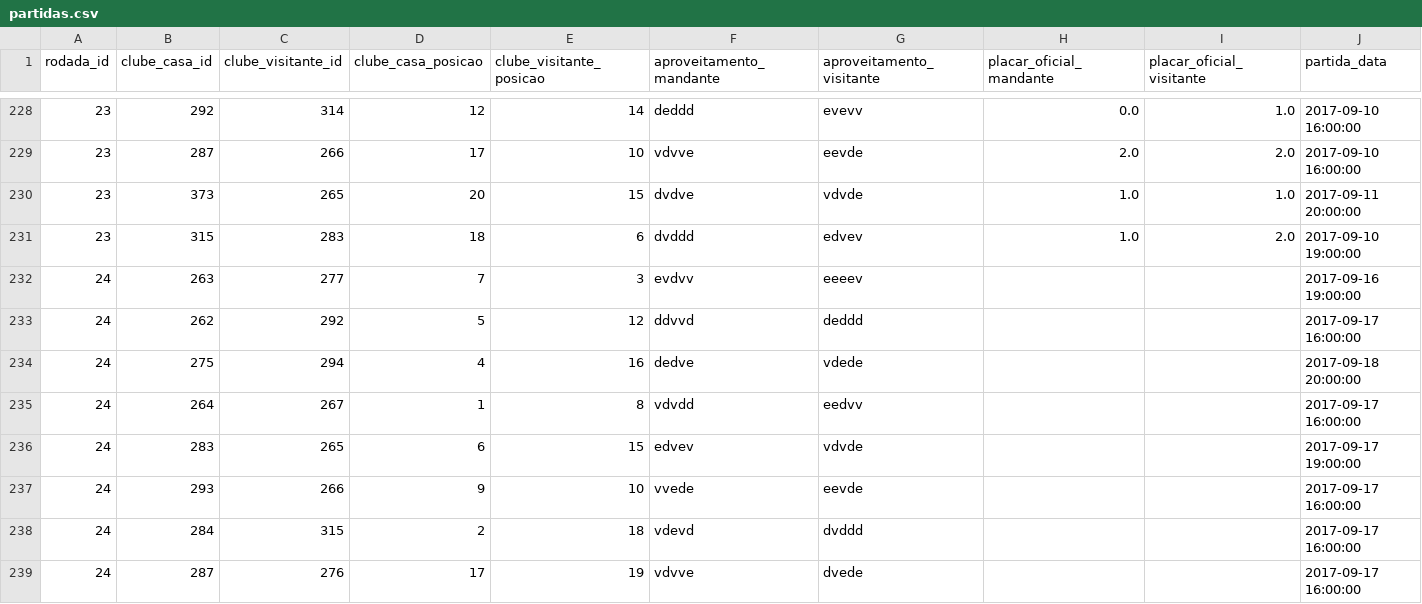
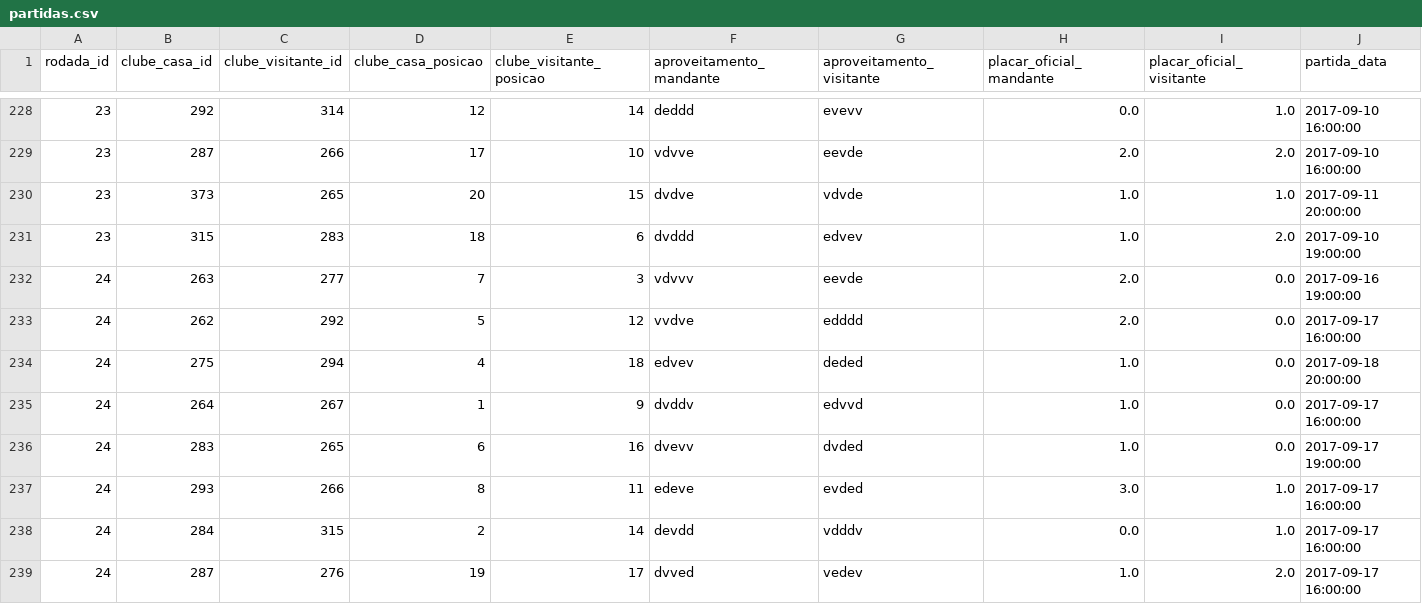
Before and after one commit to schiller/cartolafc, a CSV file: data/2017/partidas.csv, drawn as a sheet; only a part is shown, gaps mark what is left out; the diff covers the shown part only; the diff names each change by its address in the sheet, - before the commit and + after, or states it on an @@ line.

```diff
--- a/data/2017/partidas.csv
+++ b/data/2017/partidas.csv
-F232 (aproveitamento_mandante): evdvv
+F232 (aproveitamento_mandante): vdvvv
-G232 (aproveitamento_visitante): eeeev
+G232 (aproveitamento_visitante): eevde
-H232:H233 (placar_oficial_mandante): (empty)
+H232:H233 (placar_oficial_mandante): 2.0
-I232:I236 (placar_oficial_visitante): (empty)
+I232:I236 (placar_oficial_visitante): 0.0
-F233 (aproveitamento_mandante): ddvvd
+F233 (aproveitamento_mandante): vvdve
-G233 (aproveitamento_visitante): deddd
+G233 (aproveitamento_visitante): edddd
-E234 (clube_visitante_posicao): 16
+E234 (clube_visitante_posicao): 18
-F234 (aproveitamento_mandante): dedve
+F234 (aproveitamento_mandante): edvev
-G234 (aproveitamento_visitante): vdede
+G234 (aproveitamento_visitante): deded
-H234:H236 (placar_oficial_mandante): (empty)
+H234:H236 (placar_oficial_mandante): 1.0
-E235 (clube_visitante_posicao): 8
+E235 (clube_visitante_posicao): 9
-F235 (aproveitamento_mandante): vdvdd
+F235 (aproveitamento_mandante): dvddv
-G235 (aproveitamento_visitante): eedvv
+G235 (aproveitamento_visitante): edvvd
-E236 (clube_visitante_posicao): 15
+E236 (clube_visitante_posicao): 16
-F236 (aproveitamento_mandante): edvev
+F236 (aproveitamento_mandante): dvevv
-G236 (aproveitamento_visitante): vdvde
+G236 (aproveitamento_visitante): dvded
-D237 (clube_casa_posicao): 9
+D237 (clube_casa_posicao): 8
-E237 (clube_visitante_posicao): 10
+E237 (clube_visitante_posicao): 11
-F237 (aproveitamento_mandante): vvede
+F237 (aproveitamento_mandante): edeve
-G237 (aproveitamento_visitante): eevde
+G237 (aproveitamento_visitante): evded
-H237 (placar_oficial_mandante): (empty)
+H237 (placar_oficial_mandante): 3.0
-I237:I238 (placar_oficial_visitante): (empty)
+I237:I238 (placar_oficial_visitante): 1.0
-E238 (clube_visitante_posicao): 18
+E238 (clube_visitante_posicao): 14
-F238 (aproveitamento_mandante): vdevd
+F238 (aproveitamento_mandante): devdd
-G238 (aproveitamento_visitante): dvddd
+G238 (aproveitamento_visitante): vdddv
-H238 (placar_oficial_mandante): (empty)
+H238 (placar_oficial_mandante): 0.0
-D239 (clube_casa_posicao): 17
+D239 (clube_casa_posicao): 19
-E239 (clube_visitante_posicao): 19
+E239 (clube_visitante_posicao): 17
-F239 (aproveitamento_mandante): vdvve
+F239 (aproveitamento_mandante): dvved
-G239 (aproveitamento_visitante): dvede
+G239 (aproveitamento_visitante): vedev
-H239 (placar_oficial_mandante): (empty)
+H239 (placar_oficial_mandante): 1.0
-I239 (placar_oficial_visitante): (empty)
+I239 (placar_oficial_visitante): 2.0
```
Also changed, not shown: 10 added rows and 11 edited cells elsewhere in this file, data/2017/atletas.csv, data/kaggle/2017_atletas.csv, 3 other files.
